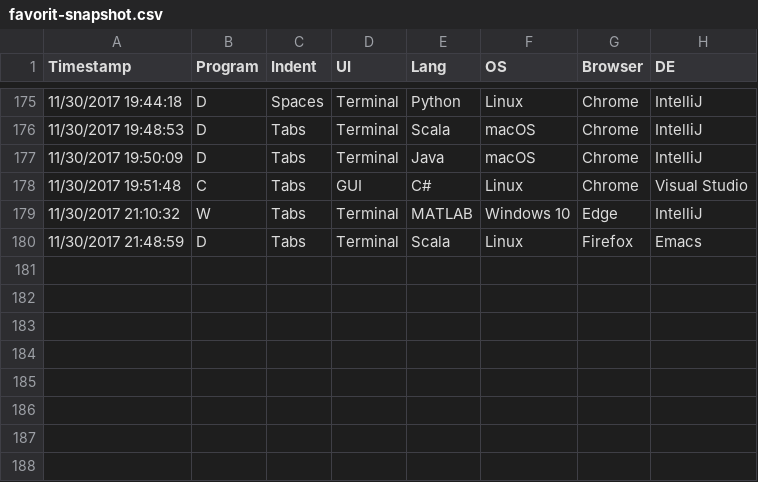
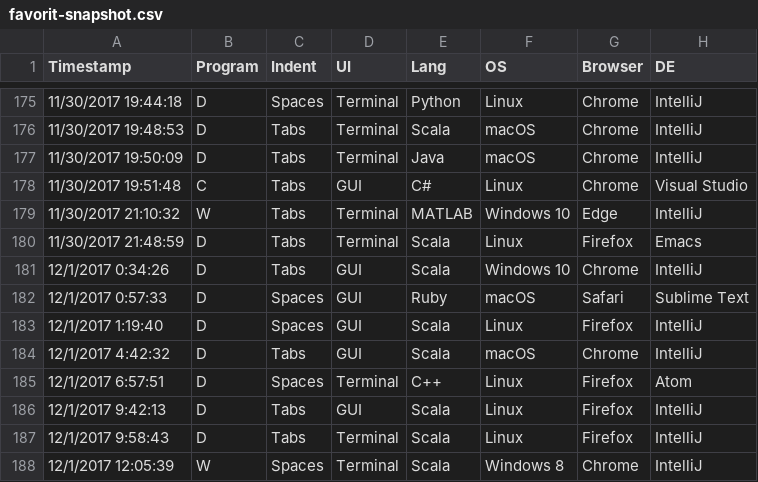
Before and after one commit to lunduniversity/introprog, a CSV file: workspace/w12_survey/src/main/resources/favorit-snapshot.csv, drawn as a sheet; only a part is shown, gaps mark what is left out; the diff names each change by its address in the sheet, - before the commit and + after, or states it on an @@ line.

Commit message:
update favorit survey result snapshot

```diff
--- a/workspace/w12_survey/src/main/resources/favorit-snapshot.csv
+++ b/workspace/w12_survey/src/main/resources/favorit-snapshot.csv
+row 181: 12/1/2017 0:34:26 | D | Tabs | GUI | Scala | Windows 10 | Chrome | IntelliJ
+row 182: 12/1/2017 0:57:33 | D | Spaces | GUI | Ruby | macOS | Safari | Sublime Text
+row 183: 12/1/2017 1:19:40 | D | Spaces | GUI | Scala | Linux | Firefox | IntelliJ
+row 184: 12/1/2017 4:42:32 | D | Tabs | GUI | Scala | macOS | Chrome | IntelliJ
+row 185: 12/1/2017 6:57:51 | D | Spaces | Terminal | C++ | Linux | Firefox | Atom
+row 186: 12/1/2017 9:42:13 | D | Tabs | GUI | Scala | Linux | Firefox | IntelliJ
+row 187: 12/1/2017 9:58:43 | D | Tabs | Terminal | Scala | Linux | Firefox | IntelliJ
+row 188: 12/1/2017 12:05:39 | W | Spaces | Terminal | Scala | Windows 8 | Chrome | IntelliJ
```
